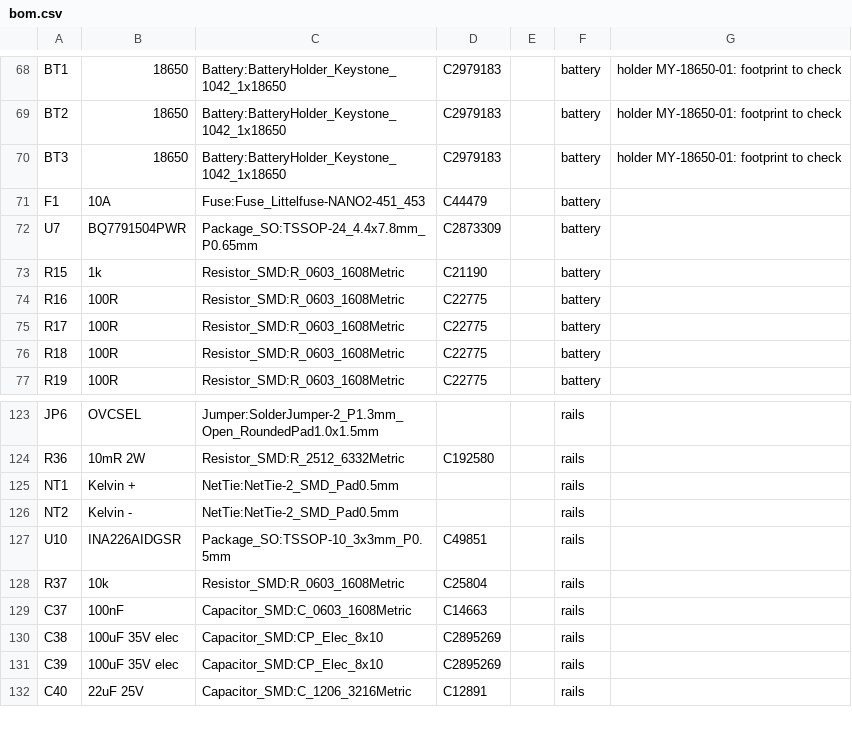
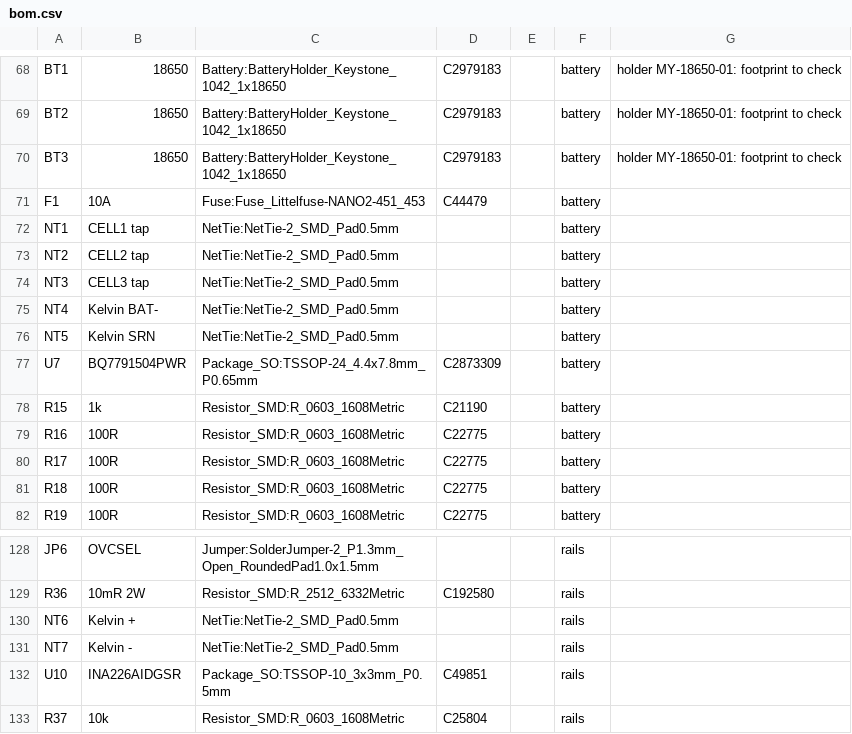
Before and after one commit to vgroenhuis/SensorTestSetup, a CSV file: Electronics_KiCad/OfficeDeskSetup/bom.csv, drawn as a sheet; only a part is shown, gaps mark what is left out; the shorter side is filled out with more unchanged rows.

```diff
--- a/Electronics_KiCad/OfficeDeskSetup/bom.csv
+++ b/Electronics_KiCad/OfficeDeskSetup/bom.csv
@@ -71,2 +71,7 @@ BT3,18650,Battery:BatteryHolder_Keystone_1042_1x18650,C2979183,,battery,holder M
 F1,10A,Fuse:Fuse_Littelfuse-NANO2-451_453,C44479,,battery,
+NT1,CELL1 tap,NetTie:NetTie-2_SMD_Pad0.5mm,,,battery,
+NT2,CELL2 tap,NetTie:NetTie-2_SMD_Pad0.5mm,,,battery,
+NT3,CELL3 tap,NetTie:NetTie-2_SMD_Pad0.5mm,,,battery,
+NT4,Kelvin BAT-,NetTie:NetTie-2_SMD_Pad0.5mm,,,battery,
+NT5,Kelvin SRN,NetTie:NetTie-2_SMD_Pad0.5mm,,,battery,
 U7,BQ7791504PWR,Package_SO:TSSOP-24_4.4x7.8mm_P0.65mm,C2873309,,battery,
@@ -124,4 +129,4 @@ JP6,OVCSEL,Jumper:SolderJumper-2_P1.3mm_Open_RoundedPad1.0x1.5mm,,,rails,
 R36,10mR 2W,Resistor_SMD:R_2512_6332Metric,C192580,,rails,
-NT1,Kelvin +,NetTie:NetTie-2_SMD_Pad0.5mm,,,rails,
-NT2,Kelvin -,NetTie:NetTie-2_SMD_Pad0.5mm,,,rails,
+NT6,Kelvin +,NetTie:NetTie-2_SMD_Pad0.5mm,,,rails,
+NT7,Kelvin -,NetTie:NetTie-2_SMD_Pad0.5mm,,,rails,
 U10,INA226AIDGSR,Package_SO:TSSOP-10_3x3mm_P0.5mm,C49851,,rails,
```
Also changed, not shown: 7 other files.
